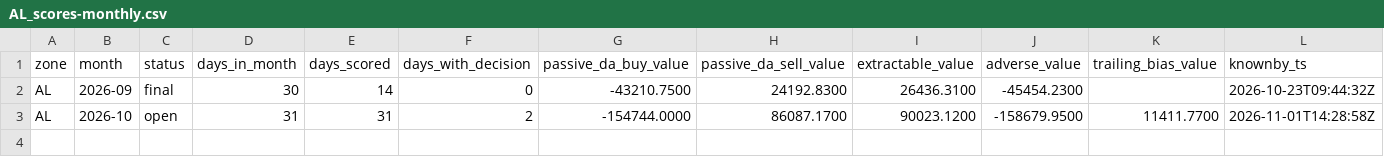
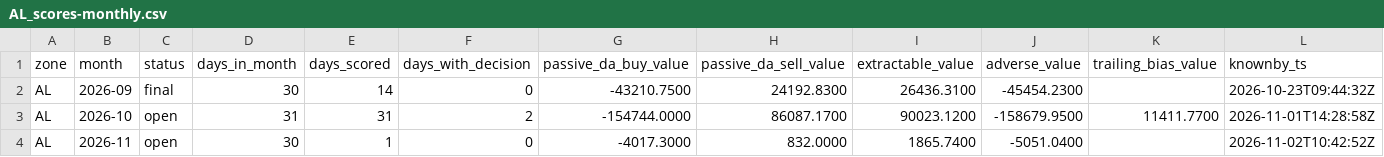
Before and after one commit to chuchueva/powertradinglab-site, a CSV file: data/v1/AL_scores-monthly.csv, drawn as a sheet.

```diff
--- a/data/v1/AL_scores-monthly.csv
+++ b/data/v1/AL_scores-monthly.csv
@@ -3 +3,2 @@ AL,2026-09,final,30,14,0,-43210.7500,24192.8300,26436.3100,-45454.2300,,2026-10-
 AL,2026-10,open,31,31,2,-154744.0000,86087.1700,90023.1200,-158679.9500,11411.7700,2026-11-01T14:28:58Z
+AL,2026-11,open,30,1,0,-4017.3000,832.0000,1865.7400,-5051.0400,,2026-11-02T10:42:52Z
```
Also changed, not shown: data/v1/AL_forecasts-90d.csv, data/v1/AL_forecasts-latest.csv, 37 other files.
